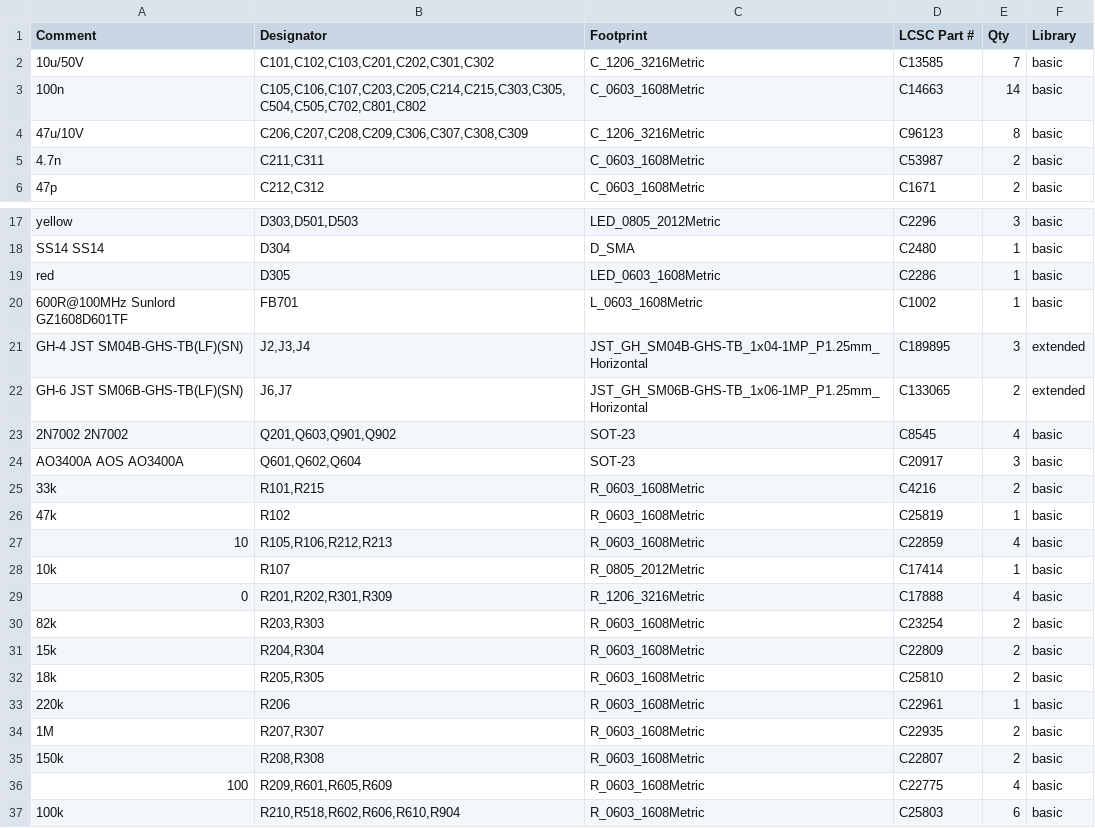
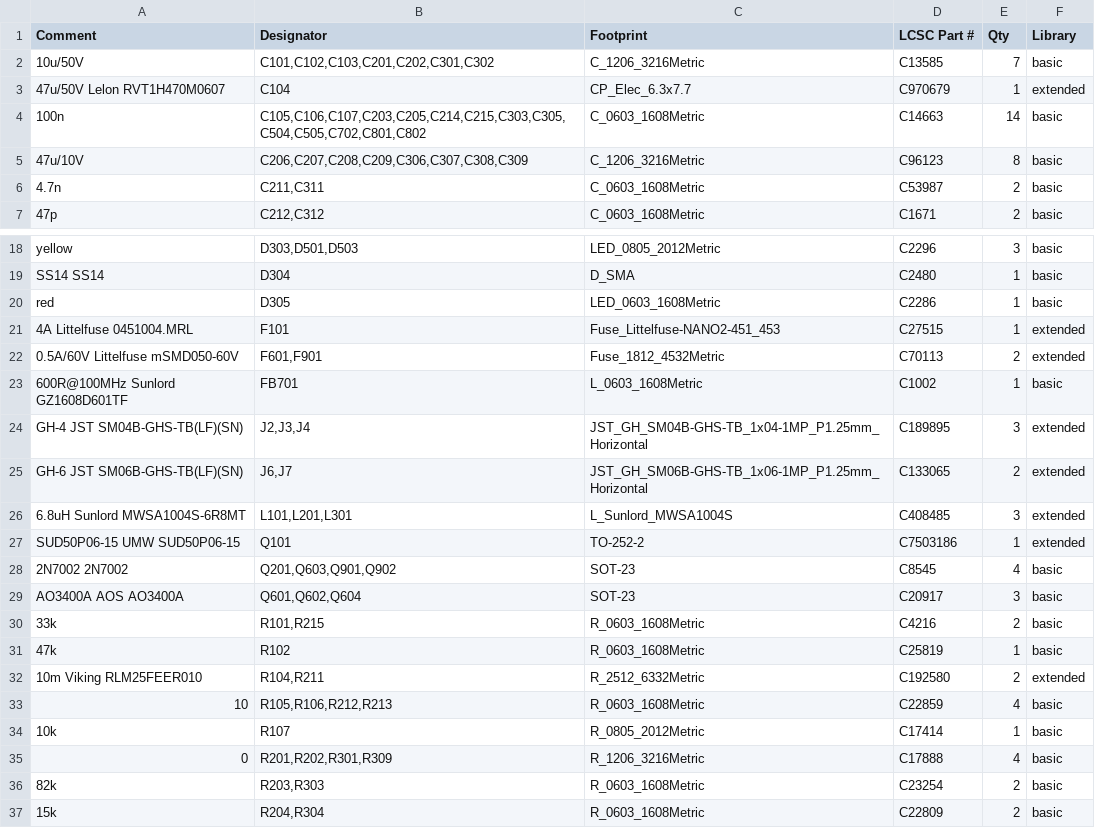
Before and after one commit to AjayaDahal/TPMS-2018-Toyota-Yaris-iA, a CSV file: 03-manufacturing/v2_carrier/tpms_v2_carrier_bom_jlcpcb.csv, drawn as a sheet; only a part is shown, gaps mark what is left out; the shorter side is filled out with more unchanged rows.

```diff
--- a/03-manufacturing/v2_carrier/tpms_v2_carrier_bom_jlcpcb.csv
+++ b/03-manufacturing/v2_carrier/tpms_v2_carrier_bom_jlcpcb.csv
@@ -2,2 +2,3 @@ Comment,Designator,Footprint,LCSC Part #,Qty,Library
 10u/50V,"C101,C102,C103,C201,C202,C301,C302",C_1206_3216Metric,C13585,7,basic
+47u/50V Lelon RVT1H470M0607,C104,CP_Elec_6.3x7.7,C970679,1,extended
 100n,"C105,C106,C107,C203,C205,C214,C215,C303,C305,C504,C505,C702,C801,C802",C_0603_1608Metric,C14663,14,basic
@@ -19,2 +20,4 @@ SS14 SS14,D304,D_SMA,C2480,1,basic
 red,D305,LED_0603_1608Metric,C2286,1,basic
+4A Littelfuse 0451004.MRL,F101,Fuse_Littelfuse-NANO2-451_453,C27515,1,extended
+0.5A/60V Littelfuse mSMD050-60V,"F601,F901",Fuse_1812_4532Metric,C70113,2,extended
 600R@100MHz Sunlord GZ1608D601TF,FB701,L_0603_1608Metric,C1002,1,basic
@@ -22,2 +25,4 @@ GH-4 JST SM04B-GHS-TB(LF)(SN),"J2,J3,J4",JST_GH_SM04B-GHS-TB_1x04-1MP_P1.25mm_Ho
 GH-6 JST SM06B-GHS-TB(LF)(SN),"J6,J7",JST_GH_SM06B-GHS-TB_1x06-1MP_P1.25mm_Horizontal,C133065,2,extended
+6.8uH Sunlord MWSA1004S-6R8MT,"L101,L201,L301",L_Sunlord_MWSA1004S,C408485,3,extended
+SUD50P06-15 UMW SUD50P06-15,Q101,TO-252-2,C7503186,1,extended
 2N7002 2N7002,"Q201,Q603,Q901,Q902",SOT-23,C8545,4,basic
@@ -26,2 +31,3 @@ AO3400A AOS AO3400A,"Q601,Q602,Q604",SOT-23,C20917,3,basic
 47k,R102,R_0603_1608Metric,C25819,1,basic
+10m Viking RLM25FEER010,"R104,R211",R_2512_6332Metric,C192580,2,extended
 10,"R105,R106,R212,R213",R_0603_1608Metric,C22859,4,basic
```
Also changed, not shown: 03-manufacturing/v2_carrier/tpms_v2_carrier_cpl_jlcpcb.csv, 03-manufacturing/v2_carrier/tpms_v2_carrier_hand_solder_and_dnp.csv, 55 other files.
